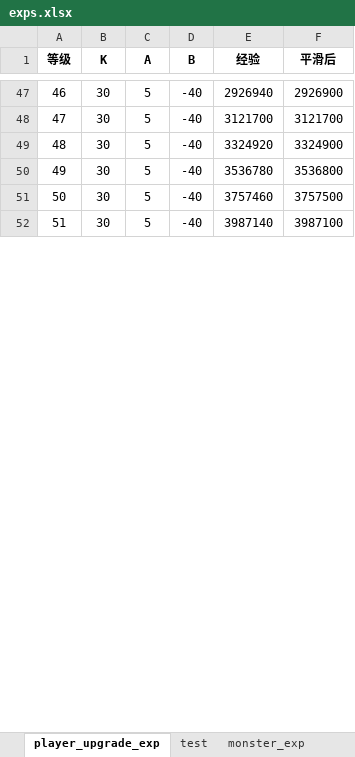
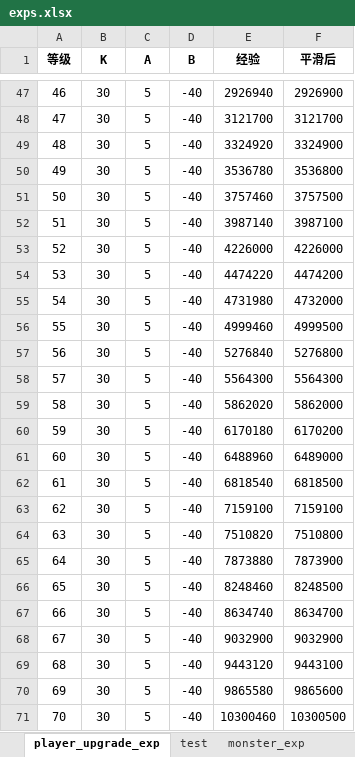
Before and after one commit to gaofeiii/Dino.game-server, an Excel workbook: const/exps.xlsx, sheet player_upgrade_exp, drawn as a sheet; only a part is shown, gaps mark what is left out; values as stored, in another font and other column widths than the file's, no borders; charts and pictures not drawn; the diff covers the shown part only; the diff names each change by its address in the sheet, - before the commit and + after, or states it on an @@ line.

```diff
--- a/const/exps.xlsx (sheet player_upgrade_exp)
+++ b/const/exps.xlsx (sheet player_upgrade_exp)
+row 53: 52 | 30 | 5 | -40 | 4226000 | 4226000
+row 54: 53 | 30 | 5 | -40 | 4474220 | 4474200
+row 55: 54 | 30 | 5 | -40 | 4731980 | 4732000
+row 56: 55 | 30 | 5 | -40 | 4999460 | 4999500
+row 57: 56 | 30 | 5 | -40 | 5276840 | 5276800
+row 58: 57 | 30 | 5 | -40 | 5564300 | 5564300
+row 59: 58 | 30 | 5 | -40 | 5862020 | 5862000
+row 60: 59 | 30 | 5 | -40 | 6170180 | 6170200
+row 61: 60 | 30 | 5 | -40 | 6488960 | 6489000
+row 62: 61 | 30 | 5 | -40 | 6818540 | 6818500
+row 63: 62 | 30 | 5 | -40 | 7159100 | 7159100
+row 64: 63 | 30 | 5 | -40 | 7510820 | 7510800
+row 65: 64 | 30 | 5 | -40 | 7873880 | 7873900
+row 66: 65 | 30 | 5 | -40 | 8248460 | 8248500
+row 67: 66 | 30 | 5 | -40 | 8634740 | 8634700
+row 68: 67 | 30 | 5 | -40 | 9032900 | 9032900
+row 69: 68 | 30 | 5 | -40 | 9443120 | 9443100
+row 70: 69 | 30 | 5 | -40 | 9865580 | 9865600
+row 71: 70 | 30 | 5 | -40 | 10300460 | 10300500
```
Also changed, not shown: 20 added rows and row numbers in column A elsewhere in this sheet, charts or pictures.
